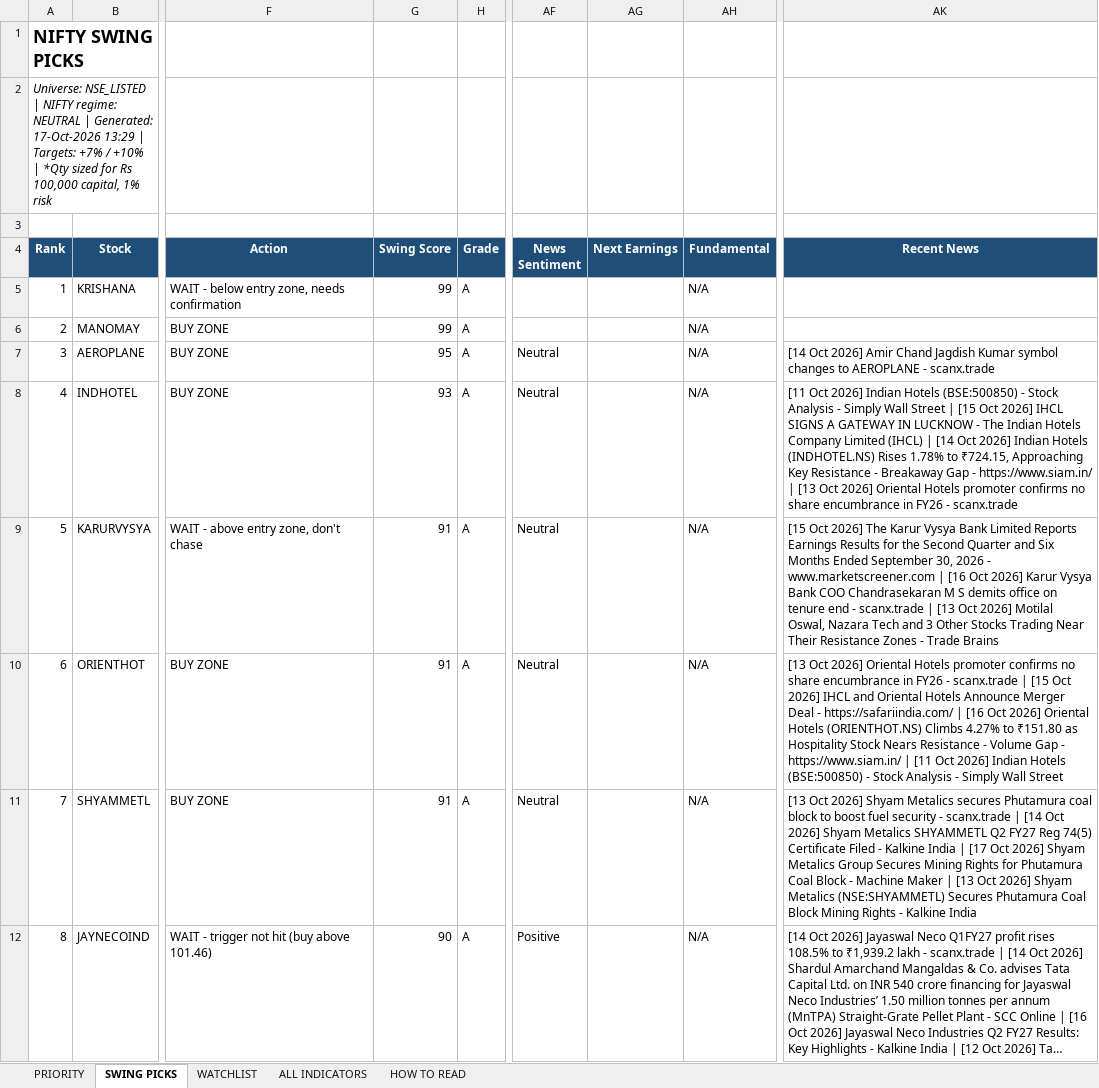
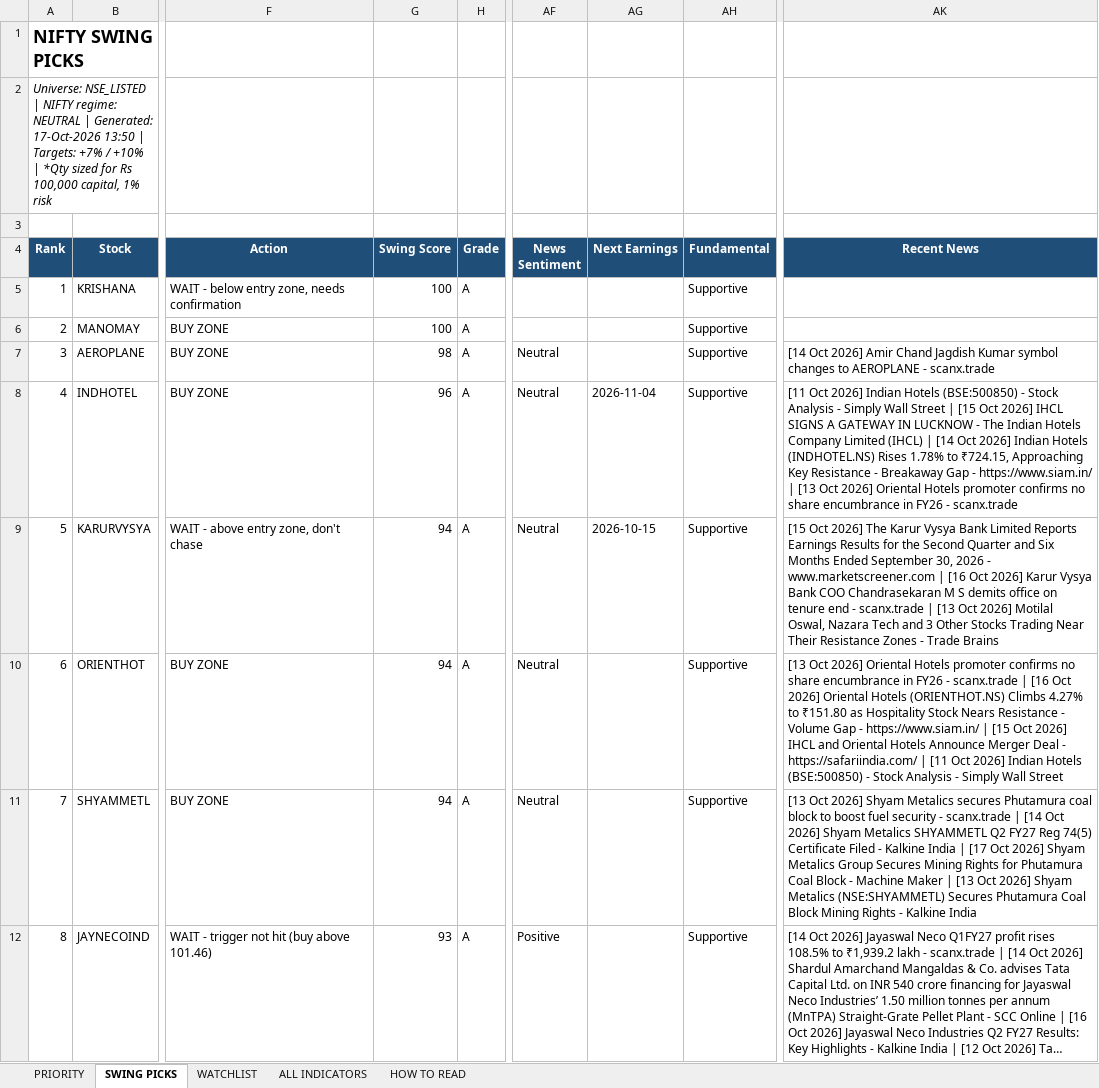
Before and after one commit to shuvxm/Stocks, an Excel workbook: Equity/output/daily/SwingStocks_Mon_19th Oct.xlsx, sheet SWING PICKS, drawn as a sheet; only a part is shown, gaps mark what is left out; long unchanged cells end in …; values as stored, in another font and other column widths than the file's, no borders; conditional formats not drawn; the diff covers the shown part only; the diff names each change by its address in the sheet, - before the commit and + after, or states it on an @@ line.

```diff
--- a/Equity/output/daily/SwingStocks_Mon_19th Oct.xlsx (sheet SWING PICKS)
+++ b/Equity/output/daily/SwingStocks_Mon_19th Oct.xlsx (sheet SWING PICKS)
-A2 (Rank): …Generated: 17-Oct-2026 13:29 | Targets:…
+A2 (Rank): …Generated: 17-Oct-2026 13:50 | Targets:…
-G5:G6 (Swing Score): 99
+G5:G6 (Swing Score): 100
-AH5:AH12 (Fundamental): N/A
+AH5:AH12 (Fundamental): Supportive
-G7 (Swing Score): 95
+G7 (Swing Score): 98
-G8 (Swing Score): 93
+G8 (Swing Score): 96
-AG8 (Next Earnings): (empty)
+AG8 (Next Earnings): 2026-11-04
-G9:G11 (Swing Score): 91
+G9:G11 (Swing Score): 94
-AG9 (Next Earnings): (empty)
+AG9 (Next Earnings): 2026-10-15
-AK10 (Recent News): …scanx.trade | [15 Oct 2026] IHCL and Oriental Hotels Announce Merger Deal - https://safariindia.com/ | [16 Oct 2026] Oriental Hotels (ORIENTHOT.NS) Climbs 4.27% to ₹151.80 as Hospitality Stock Nears Resistance - Volume Gap - https://www.siam.in/ | [11…
+AK10 (Recent News): …scanx.trade | [16 Oct 2026] Oriental Hotels (ORIENTHOT.NS) Climbs 4.27% to ₹151.80 as Hospitality Stock Nears Resistance - Volume Gap - https://www.siam.in/ | [15 Oct 2026] IHCL and Oriental Hotels Announce Merger Deal - https://safariindia.com/ | [11…
-G12 (Swing Score): 90
+G12 (Swing Score): 93
```
Also changed, not shown: 16 edited cells elsewhere in this sheet, sheet ALL INDICATORS, sheet WATCHLIST, sheet PRIORITY.
